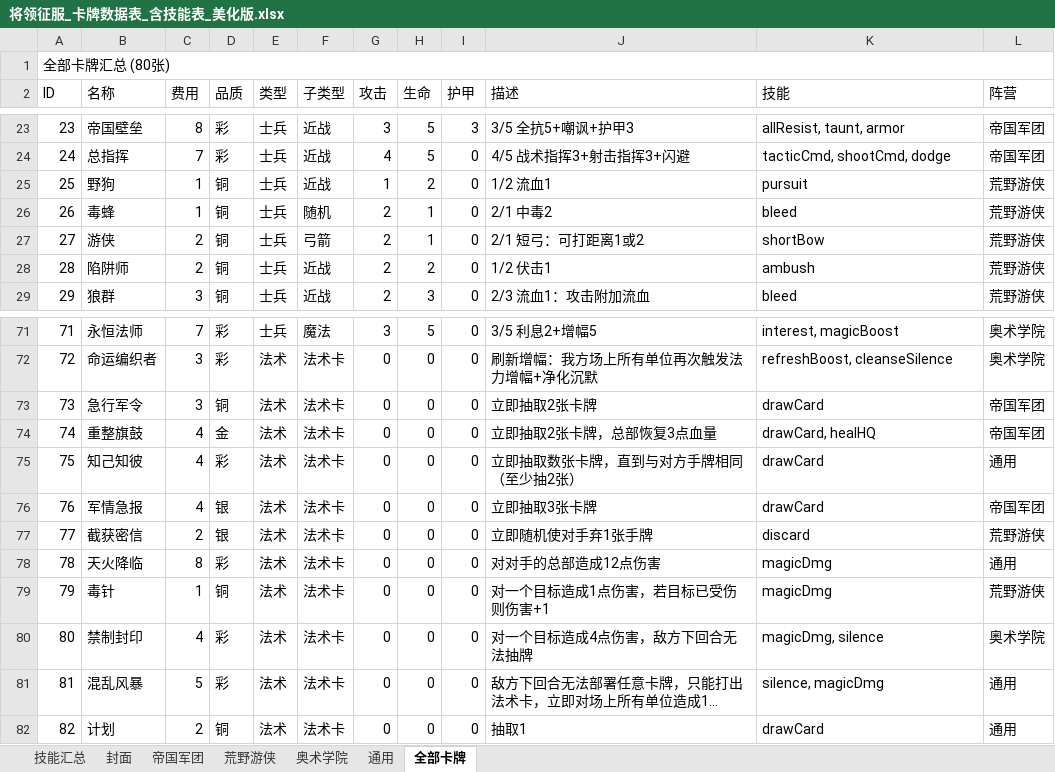
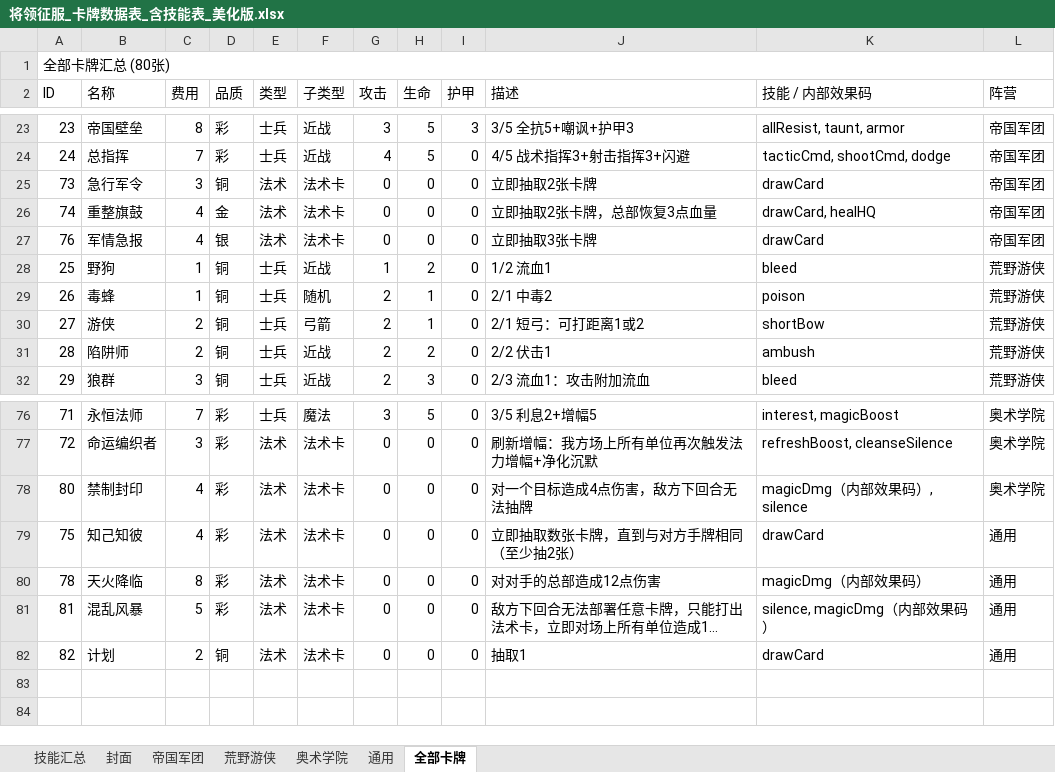
Before and after one commit to yanyucheng-master/generals-conquest-server, an Excel workbook: card_data_export/将领征服_卡牌数据表_含技能表_美化版.xlsx, sheet 全部卡牌, drawn as a sheet; only a part is shown, gaps mark what is left out; long unchanged cells end in …; values as stored, in another font and other column widths than the file's, no cell formats; removed rows and columns are numbered as before the commit, all else as after; the diff covers the shown part only; the diff names each change by its address in the sheet, - before the commit and + after, or states it on an @@ line.

```diff
--- a/card_data_export/将领征服_卡牌数据表_含技能表_美化版.xlsx (sheet 全部卡牌)
+++ b/card_data_export/将领征服_卡牌数据表_含技能表_美化版.xlsx (sheet 全部卡牌)
-K2: 技能
+K2: 技能 / 内部效果码
@@ row 73 moved to row 25: 73 @@
+row 26: 74 | 重整旗鼓 | 4 | 金 | 法术 | 法术卡 | 0 | 0 | 0 | 立即抽取2张卡牌，总部恢复3点血量 | drawCard, healHQ | 帝国军团
@@ row 76 moved to row 27: 76 @@
-K28 (技能 / 内部效果码): pursuit
+K28 (技能 / 内部效果码): bleed
-K29 (技能 / 内部效果码): bleed
+K29 (技能 / 内部效果码): poison
-J31 (描述): 1/2 伏击1
+J31 (描述): 2/2 伏击1
-A78 (ID): 74
+A78 (ID): 80
-B78 (名称): 重整旗鼓
+B78 (名称): 禁制封印
-D78 (品质): 金
+D78 (品质): 彩
-J78 (描述): 立即抽取2张卡牌，总部恢复3点血量
+J78 (描述): 对一个目标造成4点伤害，敌方下回合无法抽牌
-K78 (技能 / 内部效果码): drawCard, healHQ
+K78 (技能 / 内部效果码): magicDmg（内部效果码）, silence
-L78 (阵营): 帝国军团
+L78 (阵营): 奥术学院
@@ row 77 moved to row 52: 77 @@
-K80 (技能 / 内部效果码): magicDmg
+K80 (技能 / 内部效果码): magicDmg（内部效果码）
-row 79: 79 | 毒针 | 1 | 铜 | 法术 | 法术卡 | 0 | 0 | 0 | 对一个目标造成1点伤害，若目标已受伤则伤害+1 | magicDmg | 荒野游侠
-row 80: 80 | 禁制封印 | 4 | 彩 | 法术 | 法术卡 | 0 | 0 | 0 | 对一个目标造成4点伤害，敌方下回合无法抽牌 | magicDmg, silence | 奥术学院
-K81 (技能 / 内部效果码): silence, magicDmg
+K81 (技能 / 内部效果码): silence, magicDmg（内部效果码）
```
Also changed, not shown: 1 added row and 9 edited cells elsewhere in this sheet, sheet 奥术学院, sheet 荒野游侠, sheet 通用, sheet 帝国军团, sheet 技能汇总, sheet 封面, cell formats, 18 other files.
